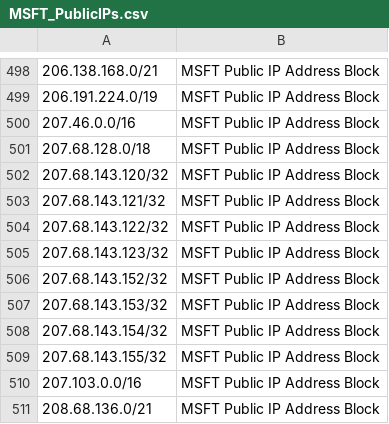
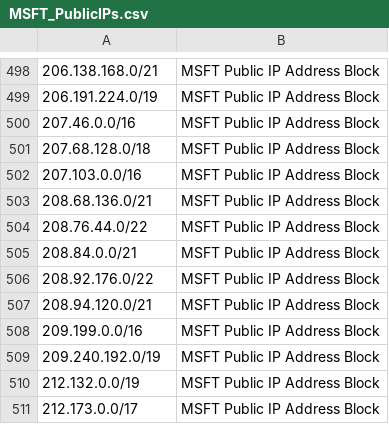
Before and after one commit to fkatada/ms-mstic, a CSV file: PublicFeeds/MSFTIPRanges/MSFT_PublicIPs.csv, drawn as a sheet; only a part is shown, gaps mark what is left out; the shorter side is filled out with more unchanged rows; the diff names each change by its address in the sheet, - before the commit and + after, or states it on an @@ line.

```diff
--- a/PublicFeeds/MSFTIPRanges/MSFT_PublicIPs.csv
+++ b/PublicFeeds/MSFTIPRanges/MSFT_PublicIPs.csv
-row 502: 207.68.143.120/32 | MSFT Public IP Address Block
-row 503: 207.68.143.121/32 | MSFT Public IP Address Block
-row 504: 207.68.143.122/32 | MSFT Public IP Address Block
-row 505: 207.68.143.123/32 | MSFT Public IP Address Block
-row 506: 207.68.143.152/32 | MSFT Public IP Address Block
-row 507: 207.68.143.153/32 | MSFT Public IP Address Block
-row 508: 207.68.143.154/32 | MSFT Public IP Address Block
-row 509: 207.68.143.155/32 | MSFT Public IP Address Block
```
Also changed, not shown: 1 other file.
